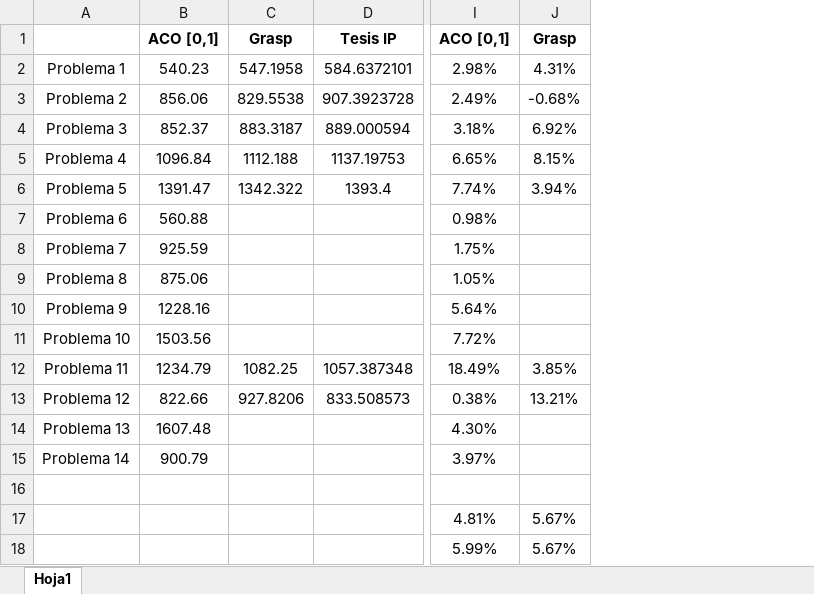
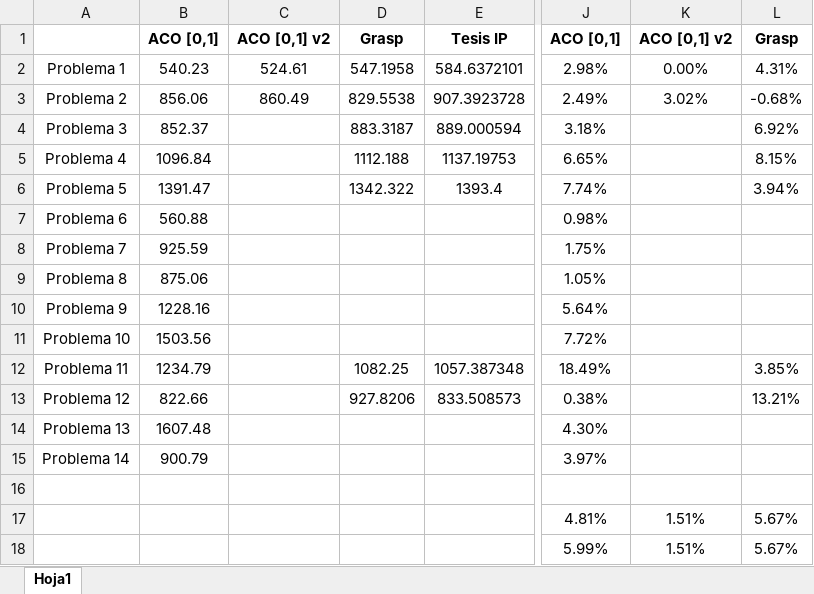
Before and after one commit to sylwia211/aco4vrp, an Excel workbook: Comparación algoritmos propios.xlsx, sheet Hoja1, drawn as a sheet; only a part is shown, gaps mark what is left out; values as stored, in another font and other column widths than the file's, no borders; the diff names each change by its address in the sheet, - before the commit and + after, or states it on an @@ line.

```diff
--- a/Comparación algoritmos propios.xlsx (sheet Hoja1)
+++ b/Comparación algoritmos propios.xlsx (sheet Hoja1)
+column C, rows 1-3: ACO [0,1] v2 | 524.61 | 860.49
+column K, rows 1-18: ACO [0,1] v2 | 0.00% | 3.02% |  |  |  |  |  |  |  |  |  |  |  |  |  | 1.51% | 1.51%
```
Also changed, not shown: formulas that keep their value, 12 other files.
